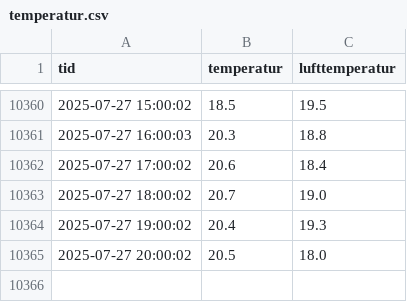
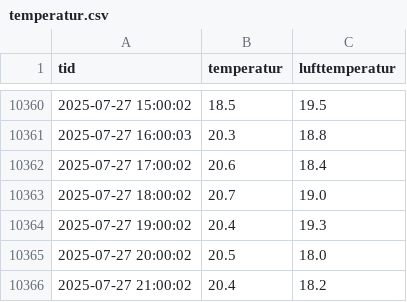
Before and after one commit to hausnes/nordnes-sjobad, a CSV file: temperatur.csv, drawn as a sheet; only a part is shown, gaps mark what is left out; the diff names each change by its address in the sheet, - before the commit and + after, or states it on an @@ line.

Commit message:
Oppdatert temperatur: Sun 27 Jul 21:01:01 CEST 2025

```diff
--- a/temperatur.csv
+++ b/temperatur.csv
+row 10366: 2025-07-27 21:00:02 | 20.4 | 18.2
```
